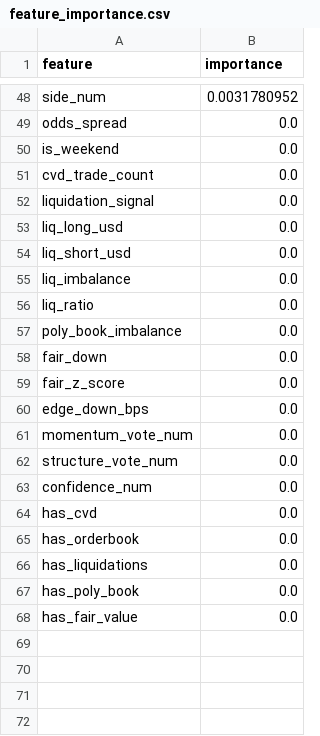
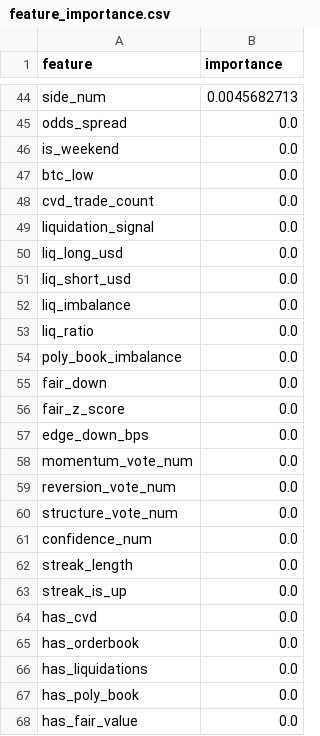
Before and after one commit to westonperkins/polymarket_bot, a CSV file: ml/output/feature_importance.csv, drawn as a sheet; only a part is shown, gaps mark what is left out; addresses are those after the commit; the diff covers the shown part only; the diff names each change by its address in the sheet, - before the commit and + after, or states it on an @@ line.

```diff
--- a/ml/output/feature_importance.csv
+++ b/ml/output/feature_importance.csv
-B44 (importance): 0.0031780952
+B44 (importance): 0.0045682713
+row 47: btc_low | 0.0
+row 59: reversion_vote_num | 0.0
+row 62: streak_length | 0.0
+row 63: streak_is_up | 0.0
```
Also changed, not shown: 29 added rows, 33 removed rows and 13 edited cells elsewhere in this file, ml/output/cv_results.csv, ml/output/gate_feature_importance.csv, 4 other files.
